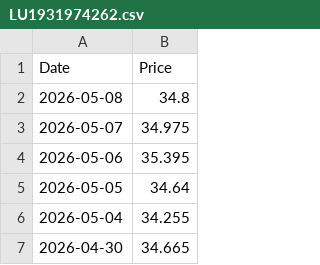
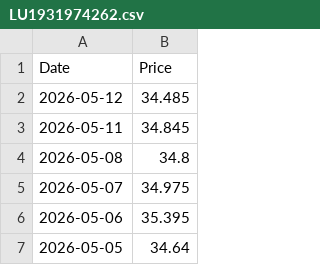
Before and after one commit to T1m-V/stockdata, a CSV file: data/prices/LU1931974262.csv, drawn as a sheet; only a part is shown; the shorter side is filled out with more unchanged rows.

```diff
--- a/data/prices/LU1931974262.csv
+++ b/data/prices/LU1931974262.csv
@@ -1,2 +1,4 @@
 Date,Price
+2026-05-12,34.485
+2026-05-11,34.845
 2026-05-08,34.8
```
Also changed, not shown: data/prices/BNB.csv, data/prices/BTC.csv, 33 other files.
